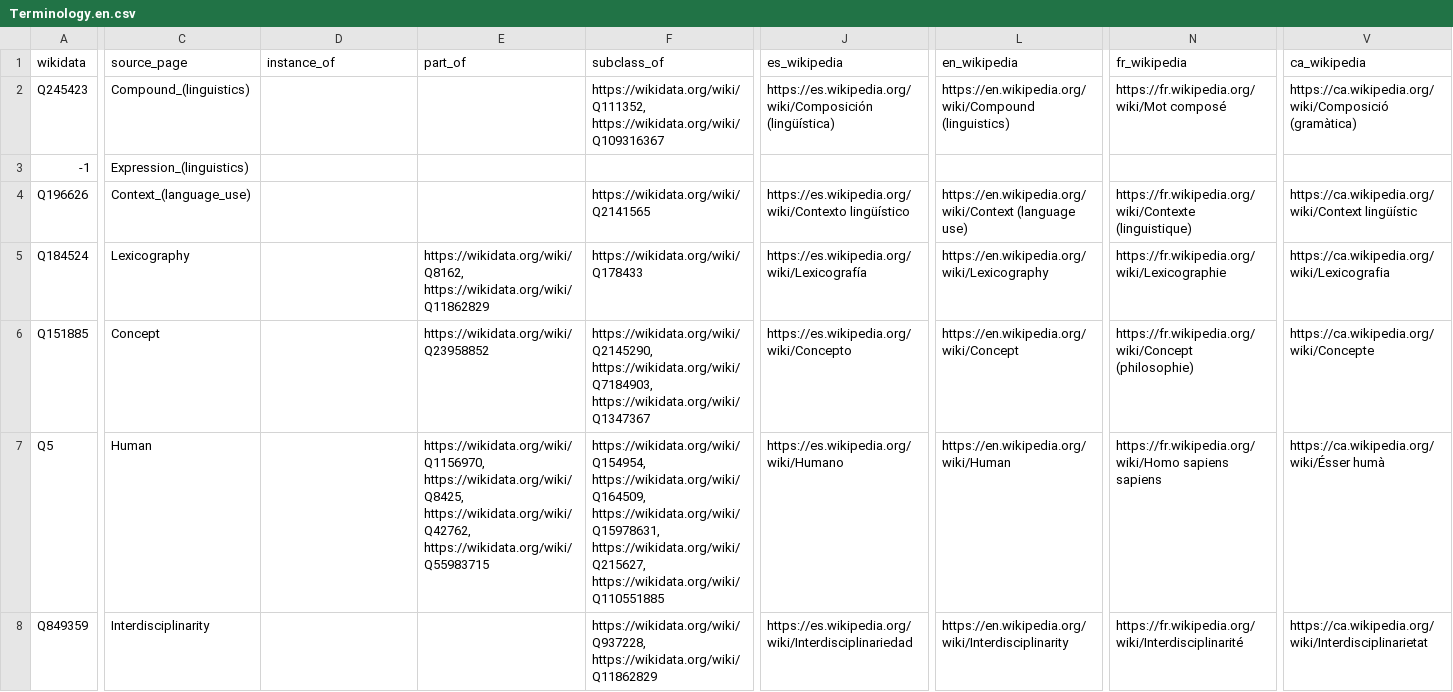
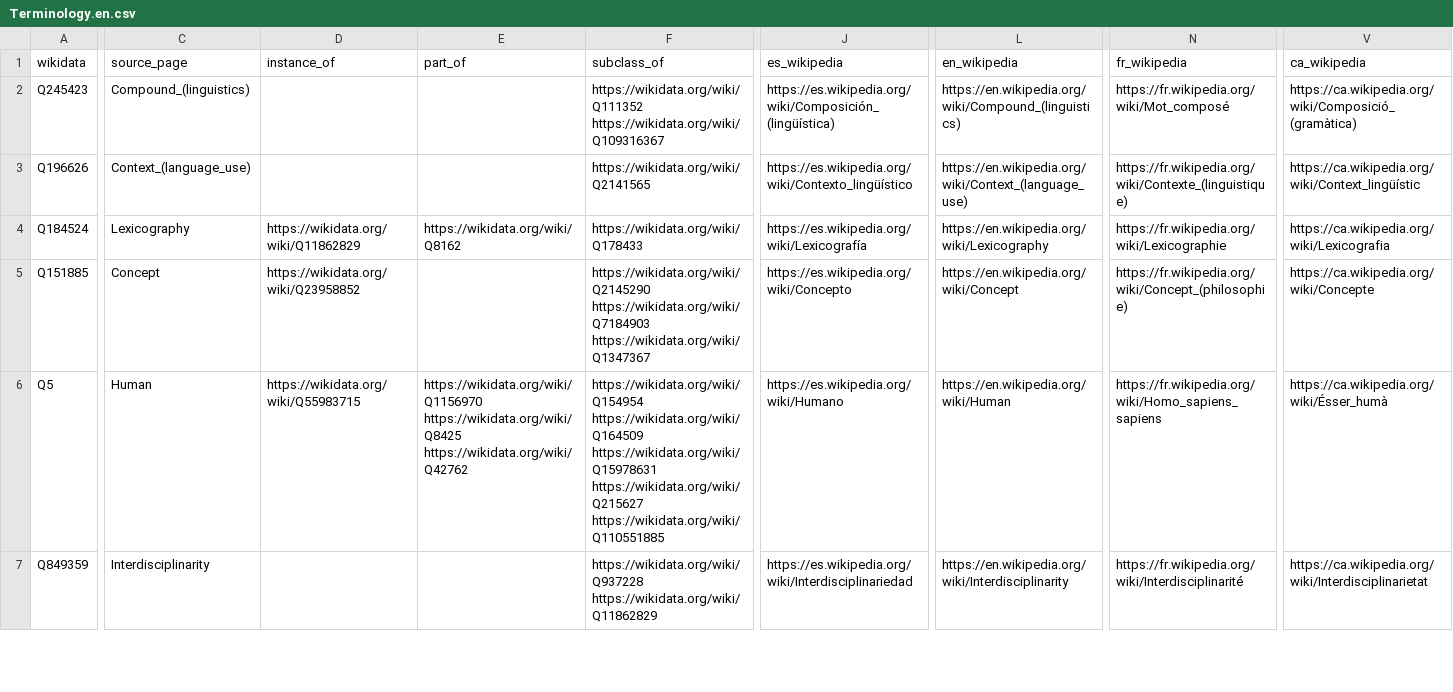
Before and after one commit to dlindem/wikidata, a CSV file: wp2dict/output/Terminology.en.csv, drawn as a sheet; only a part is shown, gaps mark what is left out; removed rows and columns are numbered as before the commit, all else as after; rows hold the shown columns only; ↵ is a line break in a cell; the diff covers the shown part only; the diff names each change by its address in the sheet, - before the commit and + after, or states it on an @@ line.

```diff
--- a/wp2dict/output/Terminology.en.csv
+++ b/wp2dict/output/Terminology.en.csv
-F2 (subclass_of): https://wikidata.org/wiki/Q111352, https://wikidata.org/wiki/Q109316367
+F2 (subclass_of): https://wikidata.org/wiki/Q111352 ↵ https://wikidata.org/wiki/Q109316367
-J2 (es_wikipedia): https://es.wikipedia.org/wiki/Composición (lingüística)
+J2 (es_wikipedia): https://es.wikipedia.org/wiki/Composición_(lingüística)
-L2 (en_wikipedia): https://en.wikipedia.org/wiki/Compound (linguistics)
+L2 (en_wikipedia): https://en.wikipedia.org/wiki/Compound_(linguistics)
-N2 (fr_wikipedia): https://fr.wikipedia.org/wiki/Mot composé
+N2 (fr_wikipedia): https://fr.wikipedia.org/wiki/Mot_composé
-V2 (ca_wikipedia): https://ca.wikipedia.org/wiki/Composició (gramàtica)
+V2 (ca_wikipedia): https://ca.wikipedia.org/wiki/Composició_(gramàtica)
-row 3: -1 | Expression_(linguistics)
-J3 (es_wikipedia): https://es.wikipedia.org/wiki/Contexto lingüístico
+J3 (es_wikipedia): https://es.wikipedia.org/wiki/Contexto_lingüístico
-L3 (en_wikipedia): https://en.wikipedia.org/wiki/Context (language use)
+L3 (en_wikipedia): https://en.wikipedia.org/wiki/Context_(language_use)
-N3 (fr_wikipedia): https://fr.wikipedia.org/wiki/Contexte (linguistique)
+N3 (fr_wikipedia): https://fr.wikipedia.org/wiki/Contexte_(linguistique)
-V3 (ca_wikipedia): https://ca.wikipedia.org/wiki/Context lingüístic
+V3 (ca_wikipedia): https://ca.wikipedia.org/wiki/Context_lingüístic
-D4 (instance_of): (empty)
+D4 (instance_of): https://wikidata.org/wiki/Q11862829
-E4 (part_of): https://wikidata.org/wiki/Q8162, https://wikidata.org/wiki/Q11862829
+E4 (part_of): https://wikidata.org/wiki/Q8162
-D5 (instance_of): (empty)
+D5 (instance_of): https://wikidata.org/wiki/Q23958852
-E5 (part_of): https://wikidata.org/wiki/Q23958852
+E5 (part_of): (empty)
-F5 (subclass_of): https://wikidata.org/wiki/Q2145290, https://wikidata.org/wiki/Q7184903, https://wikidata.org/wiki/Q1347367
+F5 (subclass_of): https://wikidata.org/wiki/Q2145290 ↵ https://wikidata.org/wiki/Q7184903 ↵ https://wikidata.org/wiki/Q1347367
-N5 (fr_wikipedia): https://fr.wikipedia.org/wiki/Concept (philosophie)
+N5 (fr_wikipedia): https://fr.wikipedia.org/wiki/Concept_(philosophie)
-D6 (instance_of): (empty)
+D6 (instance_of): https://wikidata.org/wiki/Q55983715
-E6 (part_of): https://wikidata.org/wiki/Q1156970, https://wikidata.org/wiki/Q8425, https://wikidata.org/wiki/Q42762, https://wikidata.org/wiki/Q55983715
+E6 (part_of): https://wikidata.org/wiki/Q1156970 ↵ https://wikidata.org/wiki/Q8425 ↵ https://wikidata.org/wiki/Q42762
-F6 (subclass_of): https://wikidata.org/wiki/Q154954, https://wikidata.org/wiki/Q164509, https://wikidata.org/wiki/Q15978631, https://wikidata.org/wiki/Q215627, https://wikidata.org/wiki/Q110551885
+F6 (subclass_of): https://wikidata.org/wiki/Q154954 ↵ https://wikidata.org/wiki/Q164509 ↵ https://wikidata.org/wiki/Q15978631 ↵ https://wikidata.org/wiki/Q215627 ↵ https://wikidata.org/wiki/Q110551885
-N6 (fr_wikipedia): https://fr.wikipedia.org/wiki/Homo sapiens sapiens
+N6 (fr_wikipedia): https://fr.wikipedia.org/wiki/Homo_sapiens_sapiens
-V6 (ca_wikipedia): https://ca.wikipedia.org/wiki/Ésser humà
+V6 (ca_wikipedia): https://ca.wikipedia.org/wiki/Ésser_humà
-F7 (subclass_of): https://wikidata.org/wiki/Q937228, https://wikidata.org/wiki/Q11862829
+F7 (subclass_of): https://wikidata.org/wiki/Q937228 ↵ https://wikidata.org/wiki/Q11862829
```
Also changed, not shown: 13 removed rows and 108 edited cells elsewhere in this file, wp2dict/output/Marxistische_Wirtschaftstheorie.de.csv, 3 other files.
